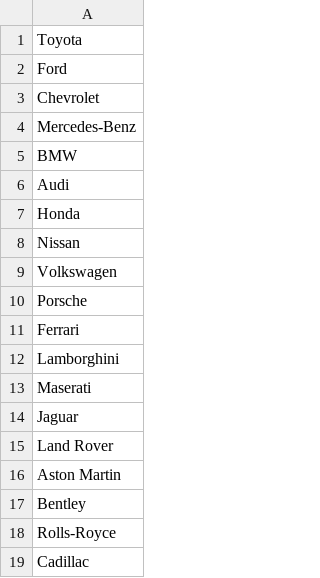
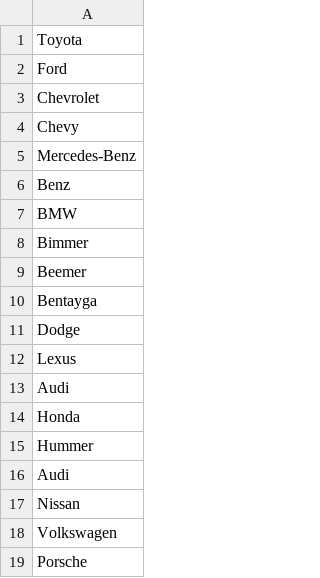
Before and after one commit to yshukla0/yearly-song-trends, a CSV file: top songs 2019 to 2023/entities data/entities - brands.csv, drawn as a sheet; only a part is shown; the shorter side is filled out with more unchanged rows; the diff covers the shown part only.

```diff
--- a/top songs 2019 to 2023/entities data/entities - brands.csv
+++ b/top songs 2019 to 2023/entities data/entities - brands.csv
@@ -3,6 +3,15 @@ Ford
 Chevrolet
+Chevy
 Mercedes-Benz
+Benz
 BMW
+Bimmer
+Beemer
+Bentayga
+Dodge
+Lexus
 Audi
 Honda
+Hummer
+Audi
 Nissan
```
Also changed, not shown: 83 added rows, 3 removed rows and 1 edited cell elsewhere in this file, top songs 2019 to 2023/entities data/entities - locations.csv, top songs 2019 to 2023/top songs data/2019.csv, 4 other files.
